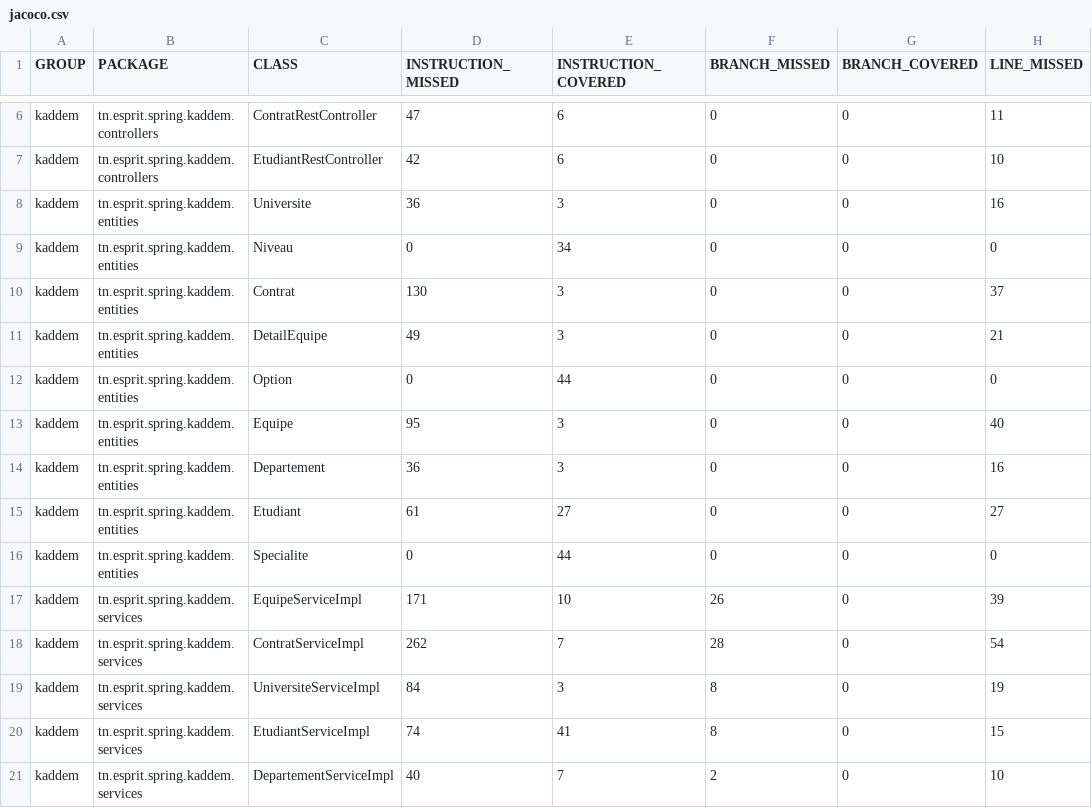
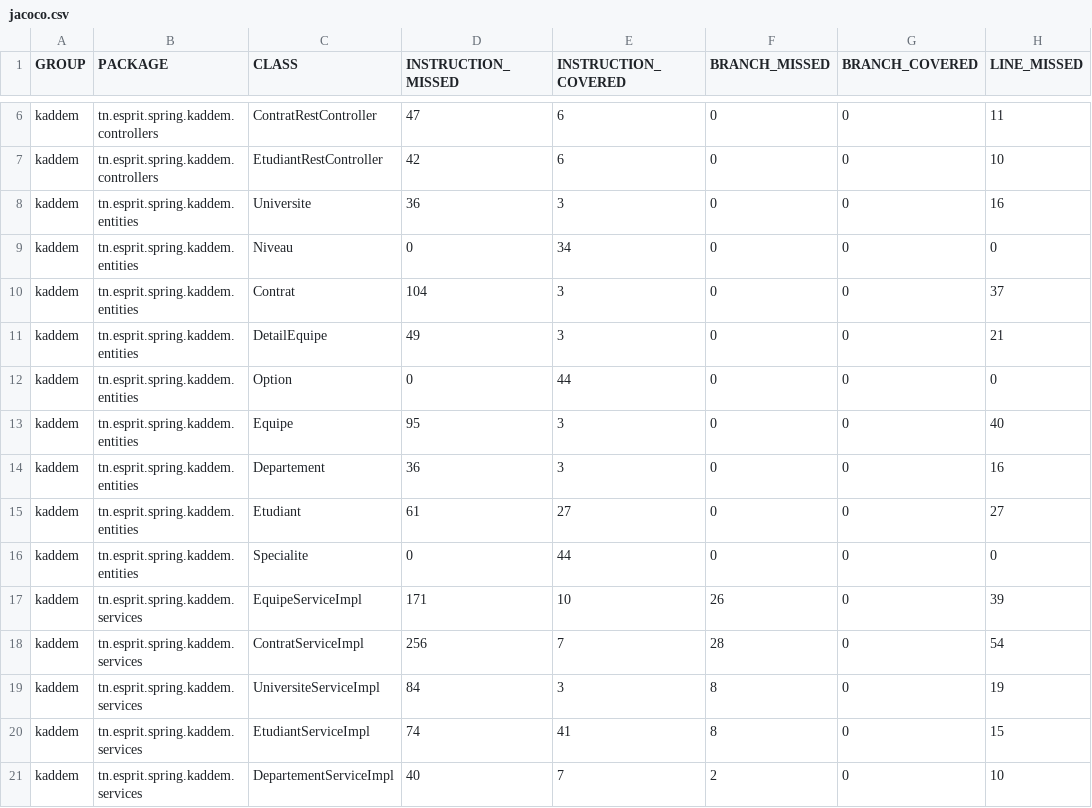
Before and after one commit to MohamedDhibi/DevOps, a CSV file: kaddem/target/site/jacoco/jacoco.csv, drawn as a sheet; only a part is shown, gaps mark what is left out; the diff names each change by its address in the sheet, - before the commit and + after, or states it on an @@ line.

```diff
--- a/kaddem/target/site/jacoco/jacoco.csv
+++ b/kaddem/target/site/jacoco/jacoco.csv
-D10 (INSTRUCTION_MISSED): 130
+D10 (INSTRUCTION_MISSED): 104
-D18 (INSTRUCTION_MISSED): 262
+D18 (INSTRUCTION_MISSED): 256
```
Also changed, not shown: 46 other files.
